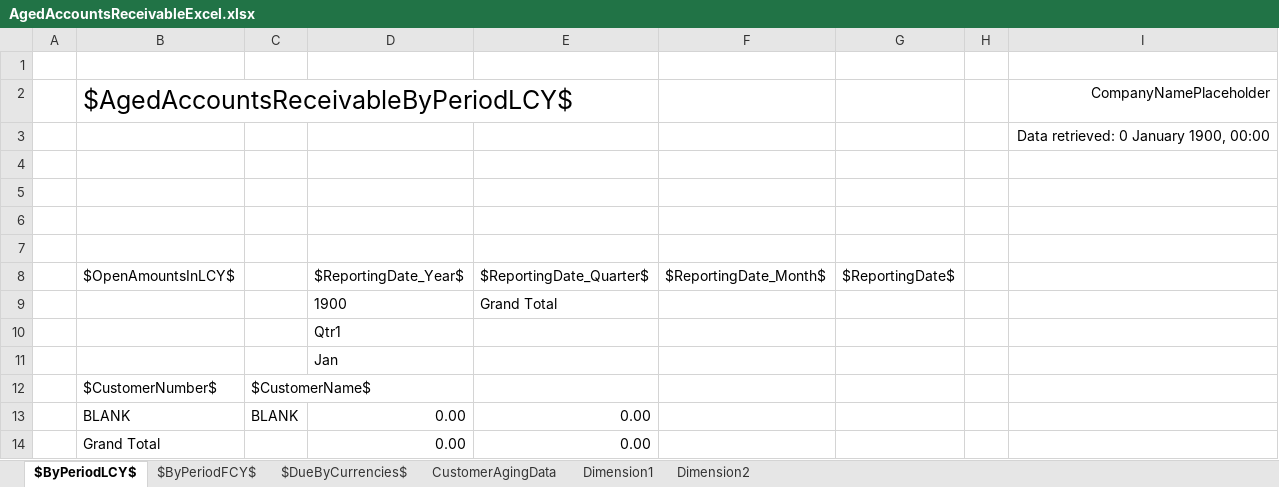
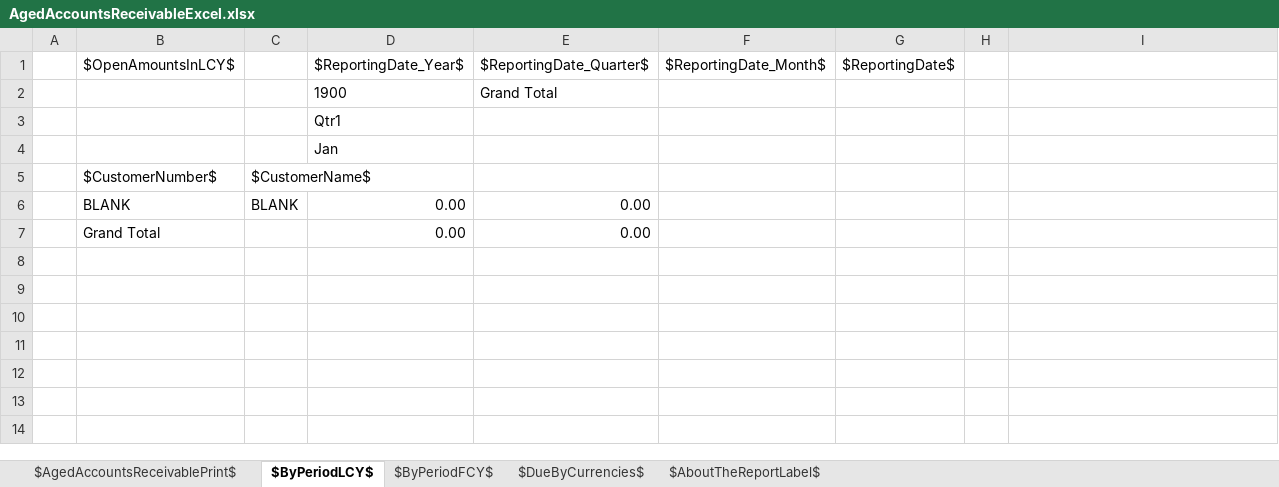
Before and after one commit to microsoft/ALAppExtensions, an Excel workbook: Apps/W1/ExcelReports/app/ReportLayouts/Excel/Sales/AgedAccountsReceivableExcel.xlsx, sheet $ByPeriodLCY$, drawn as a sheet; values as stored, in another font and other column widths than the file's, no borders; charts and pictures not drawn; the diff names each change by its address in the sheet, - before the commit and + after, or states it on an @@ line.

Commit message:
Modernize Excel Layout - Aged Accounts Receivables

```diff
--- a/Apps/W1/ExcelReports/app/ReportLayouts/Excel/Sales/AgedAccountsReceivableExcel.xlsx (sheet $ByPeriodLCY$)
+++ b/Apps/W1/ExcelReports/app/ReportLayouts/Excel/Sales/AgedAccountsReceivableExcel.xlsx (sheet $ByPeriodLCY$)
@@ sheet tab hidden: CustomerAgingData @@
@@ sheet tab hidden: Dimension1 @@
@@ sheet tab hidden: Dimension2 @@
+sheet tab: $AgedAccountsReceivablePrint$
+sheet tab: $AboutTheReportLabel$
-row 1: (empty)
-row 2:  | $AgedAccountsReceivableByPeriodLCY$ |  |  |  |  |  |  | CompanyNamePlaceholder
-row 3:  |  |  |  |  |  |  |  | Data retrieved: 0 January 1900, 00:00
-row 4: (empty)
-row 5: (empty)
-row 6: (empty)
-row 7: (empty)
```
Also changed, not shown: sheet $DueByCurrencies$, sheet $ByPeriodFCY$, charts or pictures, 1 other file.
